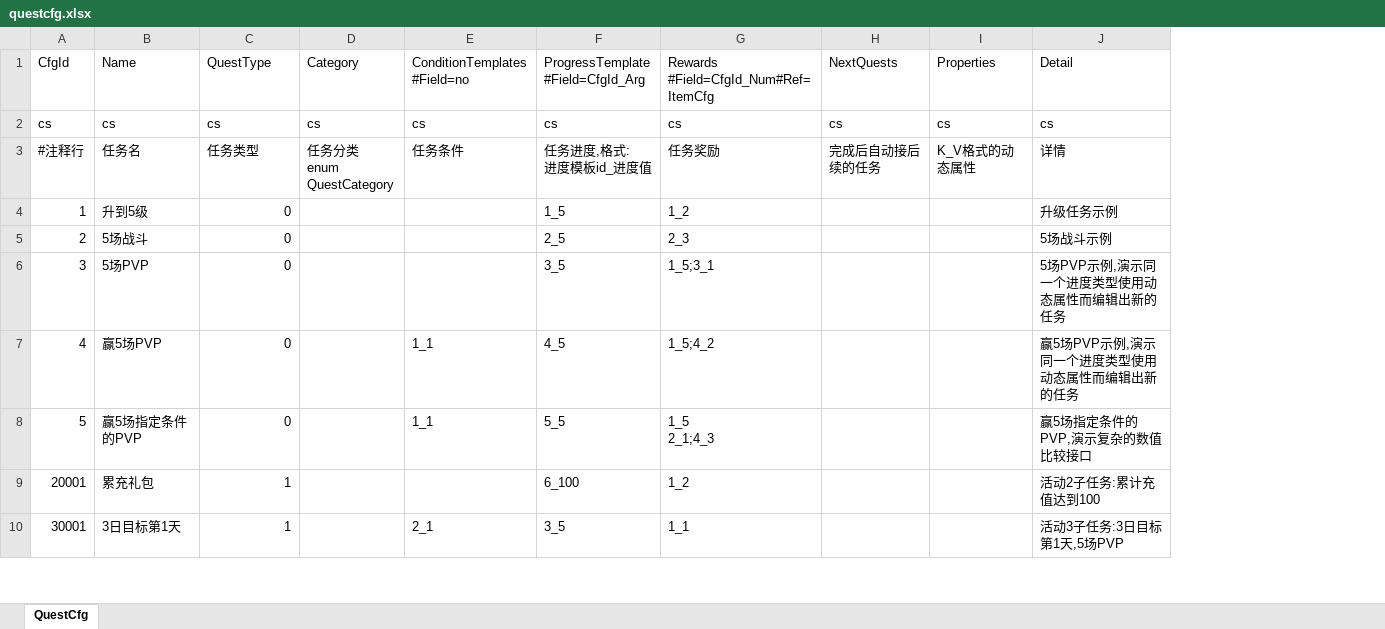
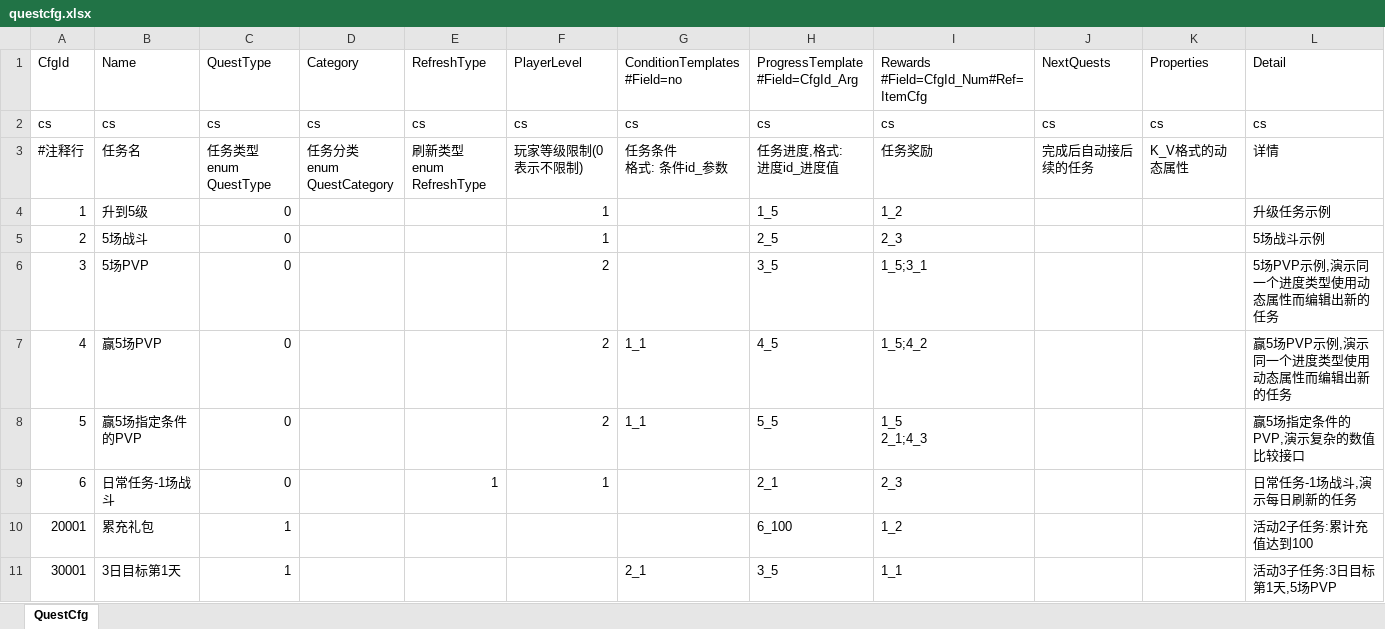
Before and after one commit to fish-tennis/gserver, an Excel workbook: excel/questcfg.xlsx, sheet QuestCfg, drawn as a sheet; only a part is shown; values as stored, in another font and other column widths than the file's, no borders; addresses are those after the commit; ↵ is a line break in a cell; the diff names each change by its address in the sheet, - before the commit and + after, or states it on an @@ line.

```diff
--- a/excel/questcfg.xlsx (sheet QuestCfg)
+++ b/excel/questcfg.xlsx (sheet QuestCfg)
+column E (RefreshType), rows 2-3: cs | 刷新类型 ↵ enum RefreshType
+column F (PlayerLevel), rows 2-8: cs | 玩家等级限制(0表示不限制) | 1 | 1 | 2 | 2 | 2
-C3 (QuestType): 任务类型
+C3 (QuestType): 任务类型 ↵ enum QuestType
-G3 (ConditionTemplates #Field=no): 任务条件
+G3 (ConditionTemplates #Field=no): 任务条件 ↵ 格式: 条件id_参数
-H3: 任务进度,格式: ↵ 进度模板id_进度值
+H3: 任务进度,格式: ↵ 进度id_进度值
+row 9: 6 | 日常任务-1场战斗 | 0 |  | 1 | 1 |  | 2_1 | 2_3 |  |  | 日常任务-1场战斗,演示每日刷新的任务
```
Also changed, not shown: excel/activitycfg.xlsx, excel/all.xlsx, 30 other files.
